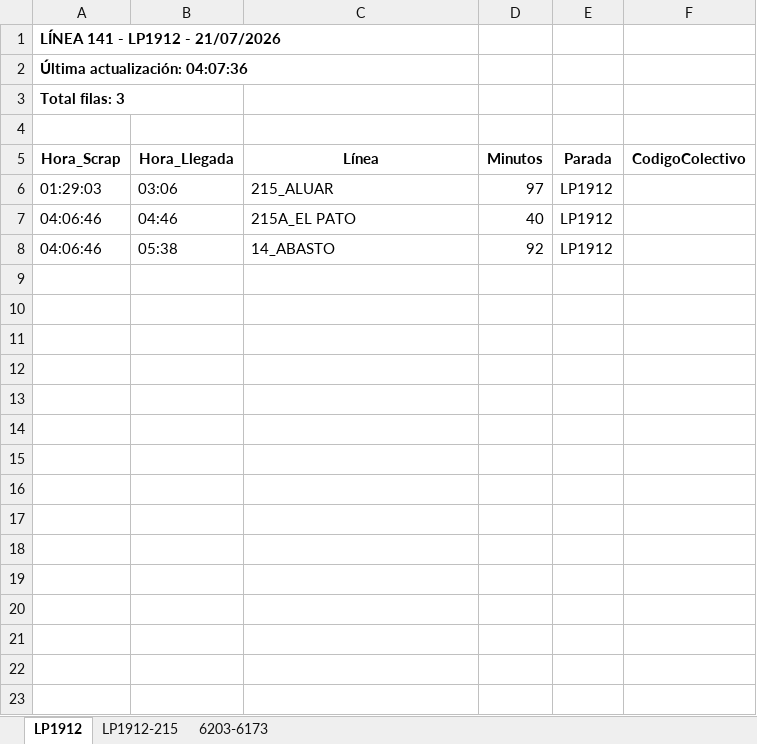
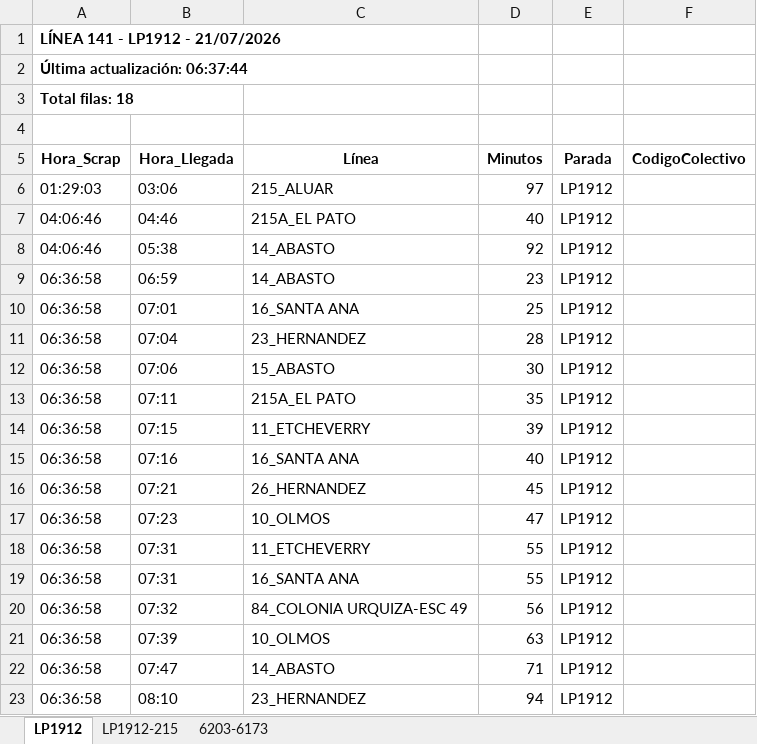
Before and after one commit to palomac00/recolector-colectivos, an Excel workbook: data/horarios-141-2026-07-21.xlsx, sheet LP1912, drawn as a sheet; values as stored, in another font and other column widths than the file's, no borders; the diff names each change by its address in the sheet, - before the commit and + after, or states it on an @@ line.

```diff
--- a/data/horarios-141-2026-07-21.xlsx (sheet LP1912)
+++ b/data/horarios-141-2026-07-21.xlsx (sheet LP1912)
-A2 (Hora_Scrap): Última actualización: 04:07:36
+A2 (Hora_Scrap): Última actualización: 06:37:44
-A3 (Hora_Scrap): Total filas: 3
+A3 (Hora_Scrap): Total filas: 18
+row 9: 06:36:58 | 06:59 | 14_ABASTO | 23 | LP1912
+row 10: 06:36:58 | 07:01 | 16_SANTA ANA | 25 | LP1912
+row 11: 06:36:58 | 07:04 | 23_HERNANDEZ | 28 | LP1912
+row 12: 06:36:58 | 07:06 | 15_ABASTO | 30 | LP1912
+row 13: 06:36:58 | 07:11 | 215A_EL PATO | 35 | LP1912
+row 14: 06:36:58 | 07:15 | 11_ETCHEVERRY | 39 | LP1912
+row 15: 06:36:58 | 07:16 | 16_SANTA ANA | 40 | LP1912
+row 16: 06:36:58 | 07:21 | 26_HERNANDEZ | 45 | LP1912
+row 17: 06:36:58 | 07:23 | 10_OLMOS | 47 | LP1912
+row 18: 06:36:58 | 07:31 | 11_ETCHEVERRY | 55 | LP1912
+row 19: 06:36:58 | 07:31 | 16_SANTA ANA | 55 | LP1912
+row 20: 06:36:58 | 07:32 | 84_COLONIA URQUIZA-ESC 49 | 56 | LP1912
+row 21: 06:36:58 | 07:39 | 10_OLMOS | 63 | LP1912
+row 22: 06:36:58 | 07:47 | 14_ABASTO | 71 | LP1912
+row 23: 06:36:58 | 08:10 | 23_HERNANDEZ | 94 | LP1912
```
Also changed, not shown: sheet 6203-6173, sheet LP1912-215, 2 other files.
